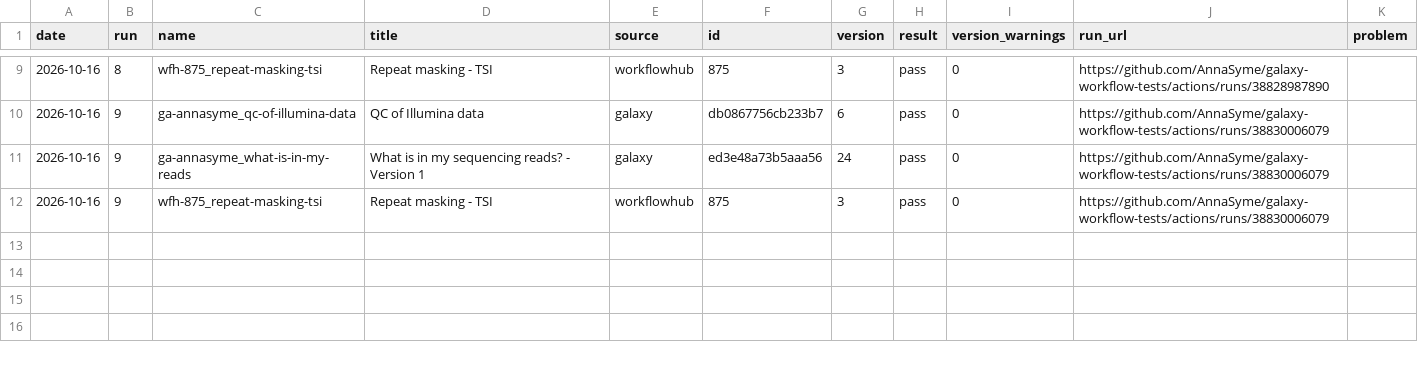
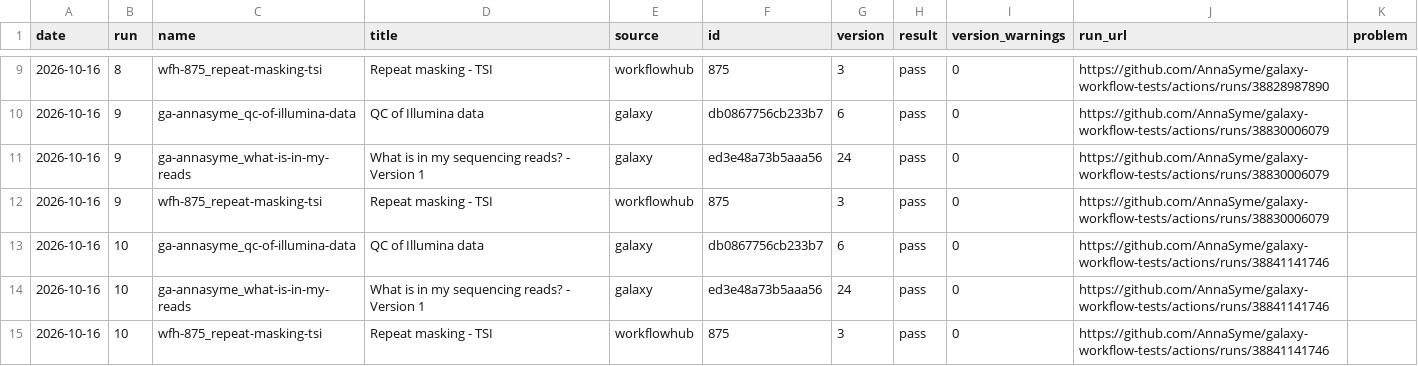
Before and after one commit to AnnaSyme/galaxy-workflow-tests, a CSV file: results/history.csv, drawn as a sheet; only a part is shown, gaps mark what is left out; the diff names each change by its address in the sheet, - before the commit and + after, or states it on an @@ line.

```diff
--- a/results/history.csv
+++ b/results/history.csv
+row 13: 2026-10-16 | 10 | ga-annasyme_qc-of-illumina-data | QC of Illumina data | galaxy | db0867756cb233b7 | 6 | pass | 0 | https://github.com/AnnaSyme/galaxy-workflow-tests/actions/runs/38841141746
+row 14: 2026-10-16 | 10 | ga-annasyme_what-is-in-my-reads | What is in my sequencing reads? - Version 1 | galaxy | ed3e48a73b5aaa56 | 24 | pass | 0 | https://github.com/AnnaSyme/galaxy-workflow-tests/actions/runs/38841141746
+row 15: 2026-10-16 | 10 | wfh-875_repeat-masking-tsi | Repeat masking - TSI | workflowhub | 875 | 3 | pass | 0 | https://github.com/AnnaSyme/galaxy-workflow-tests/actions/runs/38841141746
```
Also changed, not shown: 1 other file.
